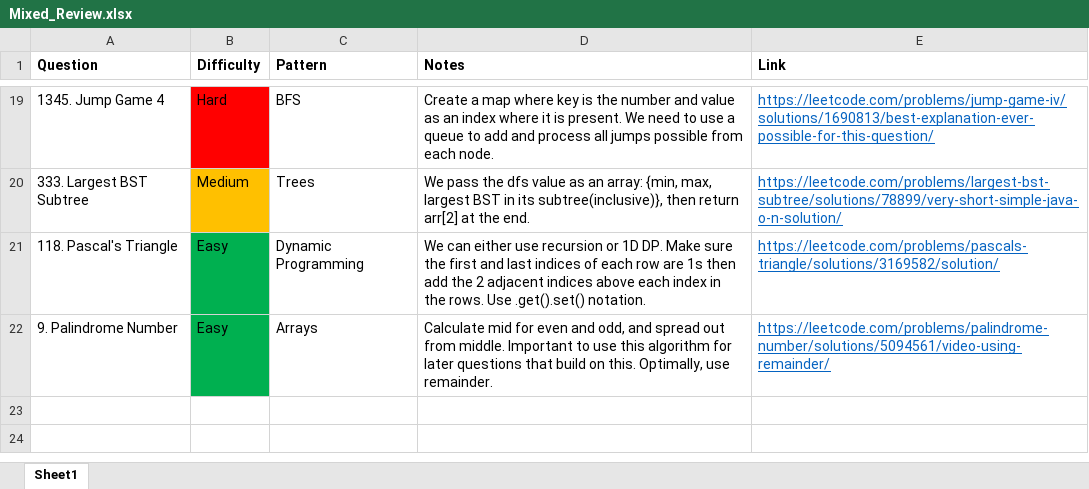
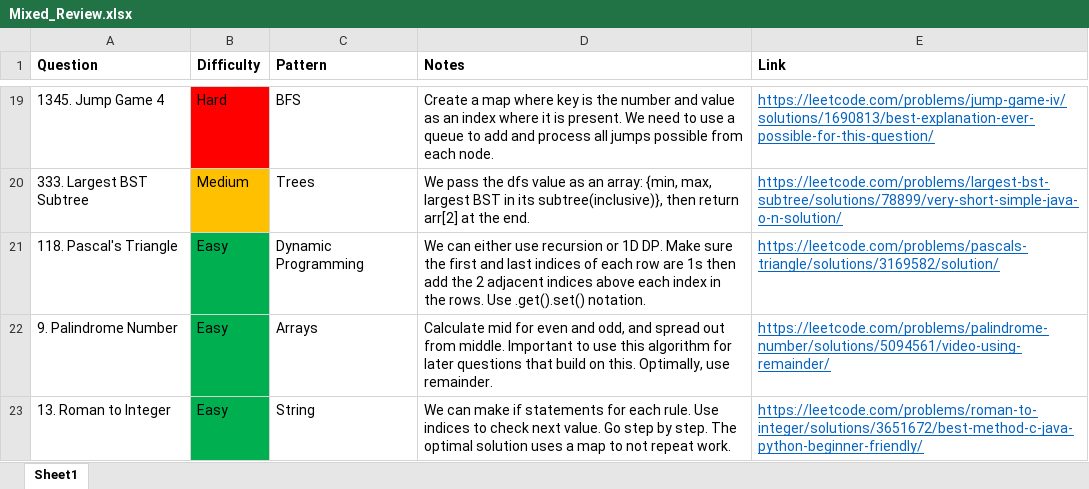
Before and after one commit to park-jsdev/library, an Excel workbook: java/Mixed_Review.xlsx, sheet Sheet1, drawn as a sheet; only a part is shown, gaps mark what is left out; values as stored, in another font and other column widths than the file's, no borders; table styles not drawn; the diff names each change by its address in the sheet, - before the commit and + after, or states it on an @@ line.

Commit message:
lc strings

```diff
--- a/java/Mixed_Review.xlsx (sheet Sheet1)
+++ b/java/Mixed_Review.xlsx (sheet Sheet1)
+row 23: 13. Roman to Integer | Easy | String | We can make if statements for each rule. Use indices to check next value. Go step by step. The optimal solution uses a map to not repeat work. | https://leetcode.com/problems/roman-to-integer/solutions/3651672/best-method-c-java-python-beginner-friendly/
```
Also changed, not shown: 1 other file.
